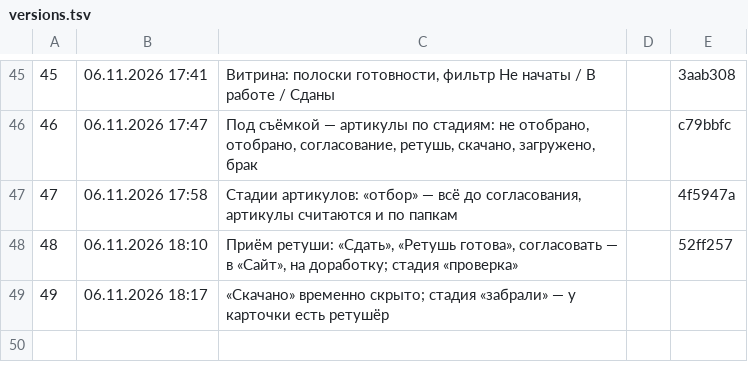
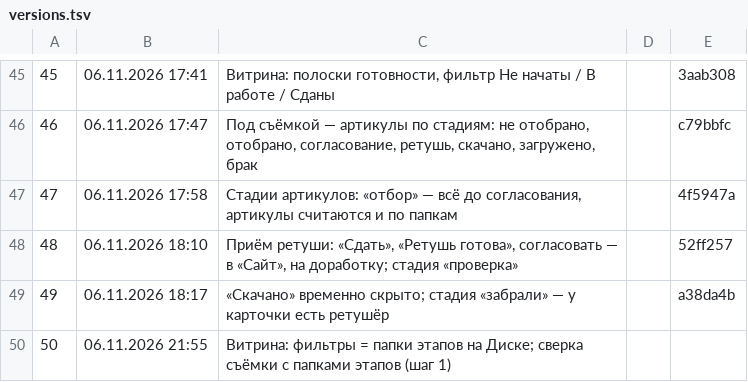
Before and after one commit to barinskim-cmyk/content-pulse, a TSV file: tools/versions.tsv, drawn as a sheet; only a part is shown, gaps mark what is left out.

```diff
--- a/tools/versions.tsv
+++ b/tools/versions.tsv
@@ -48,2 +48,3 @@
 48	06.11.2026 18:10	Приём ретуши: «Сдать», «Ретушь готова», согласовать — в «Сайт», на доработку; стадия «проверка»		52ff257
-49	06.11.2026 18:17	«Скачано» временно скрыто; стадия «забрали» — у карточки есть ретушёр		
+49	06.11.2026 18:17	«Скачано» временно скрыто; стадия «забрали» — у карточки есть ретушёр		a38da4b
+50	06.11.2026 21:55	Витрина: фильтры = папки этапов на Диске; сверка съёмки с папками этапов (шаг 1)		
```
Also changed, not shown: 3 other files.
